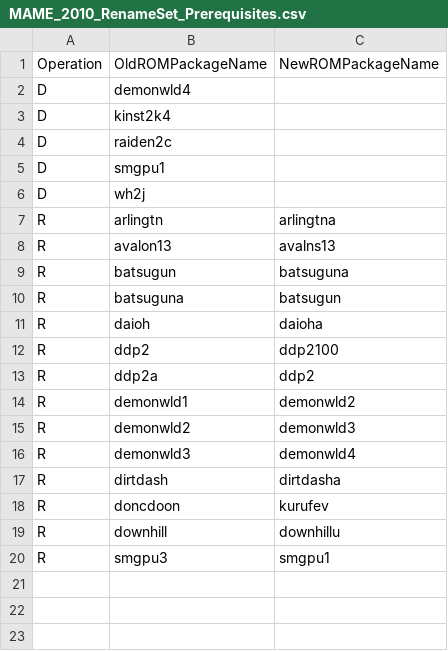
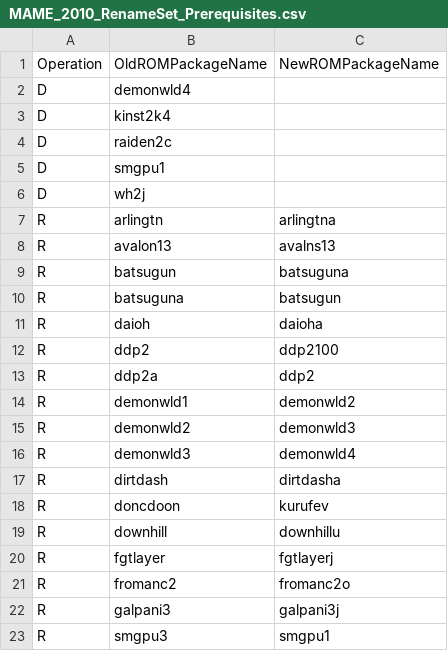
Before and after one commit to franklesniak/ROMSorter, a CSV file: MAME_2010_RenameSet_Prerequisites.csv, drawn as a sheet.

Commit message:
Fix fgtlayer, fromanc2, galpani3

```diff
--- a/MAME_2010_RenameSet_Prerequisites.csv
+++ b/MAME_2010_RenameSet_Prerequisites.csv
@@ -19,2 +19,5 @@ R,doncdoon,kurufev
 R,downhill,downhillu
+R,fgtlayer,fgtlayerj
+R,fromanc2,fromanc2o
+R,galpani3,galpani3j
 R,smgpu3,smgpu1
```
